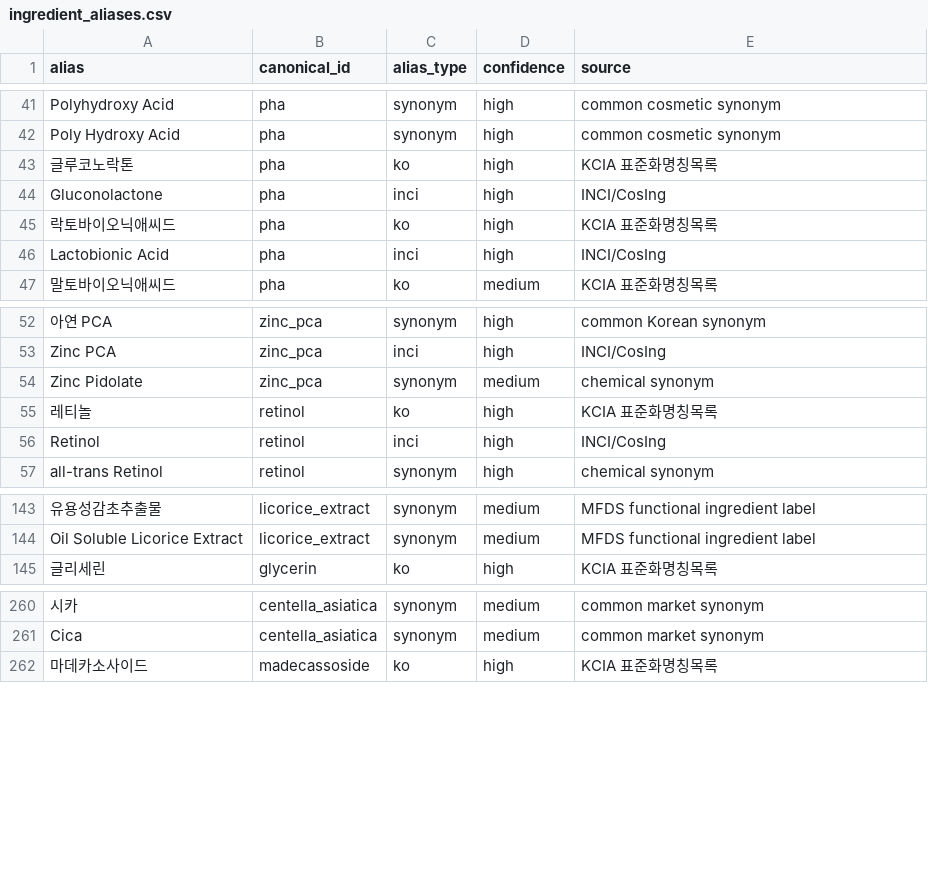
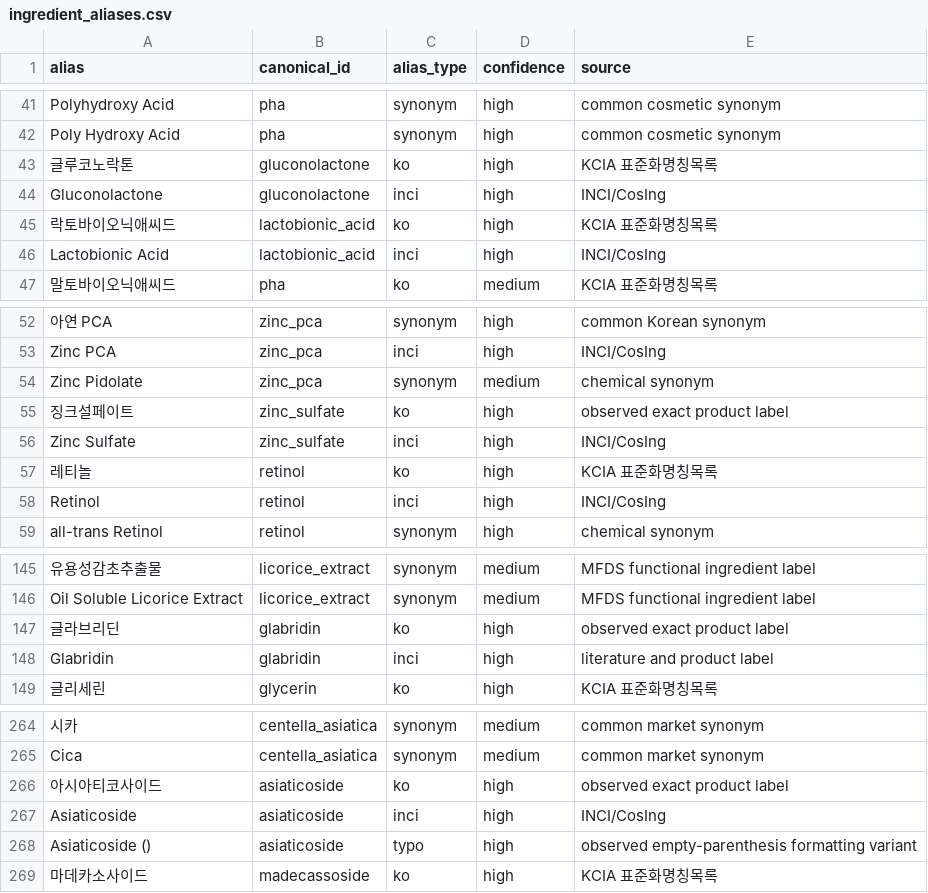
Before and after one commit to mwobareullae/jungle_namanmoo, a CSV file: data/ingredient_aliases.csv, drawn as a sheet; only a part is shown, gaps mark what is left out; the diff names each change by its address in the sheet, - before the commit and + after, or states it on an @@ line.

```diff
--- a/data/ingredient_aliases.csv
+++ b/data/ingredient_aliases.csv
-B43:B44 (canonical_id): pha
+B43:B44 (canonical_id): gluconolactone
-B45:B46 (canonical_id): pha
+B45:B46 (canonical_id): lactobionic_acid
+row 55: 징크설페이트 | zinc_sulfate | ko | high | observed exact product label
+row 56: Zinc Sulfate | zinc_sulfate | inci | high | INCI/CosIng
+row 147: 글라브리딘 | glabridin | ko | high | observed exact product label
+row 148: Glabridin | glabridin | inci | high | literature and product label
+row 266: 아시아티코사이드 | asiaticoside | ko | high | observed exact product label
+row 267: Asiaticoside | asiaticoside | inci | high | INCI/CosIng
+row 268: Asiaticoside () | asiaticoside | typo | high | observed empty-parenthesis formatting variant
```
Also changed, not shown: data/reconciliation/b_group_canonical_split_plan.csv, 7 other files.
